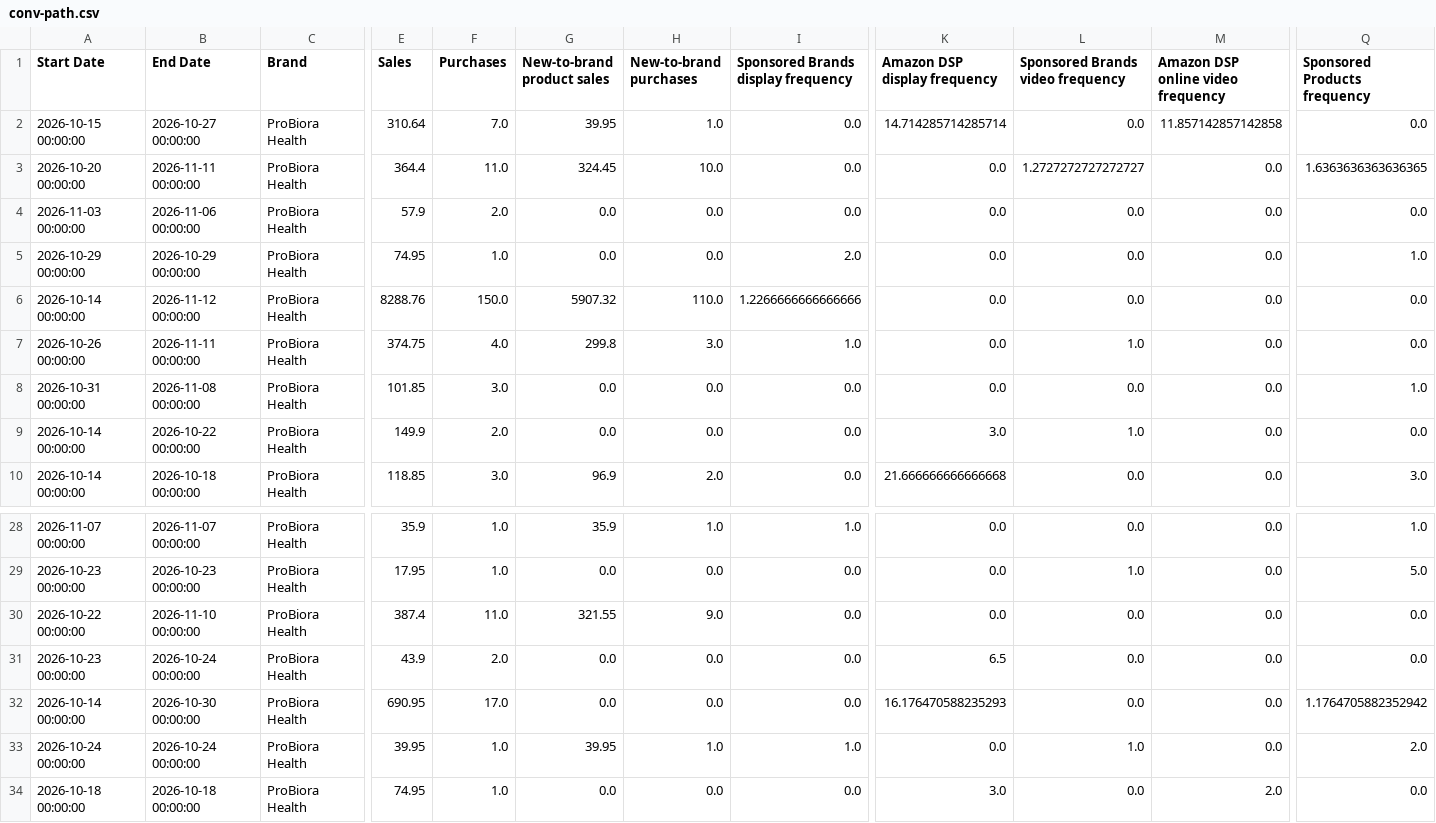
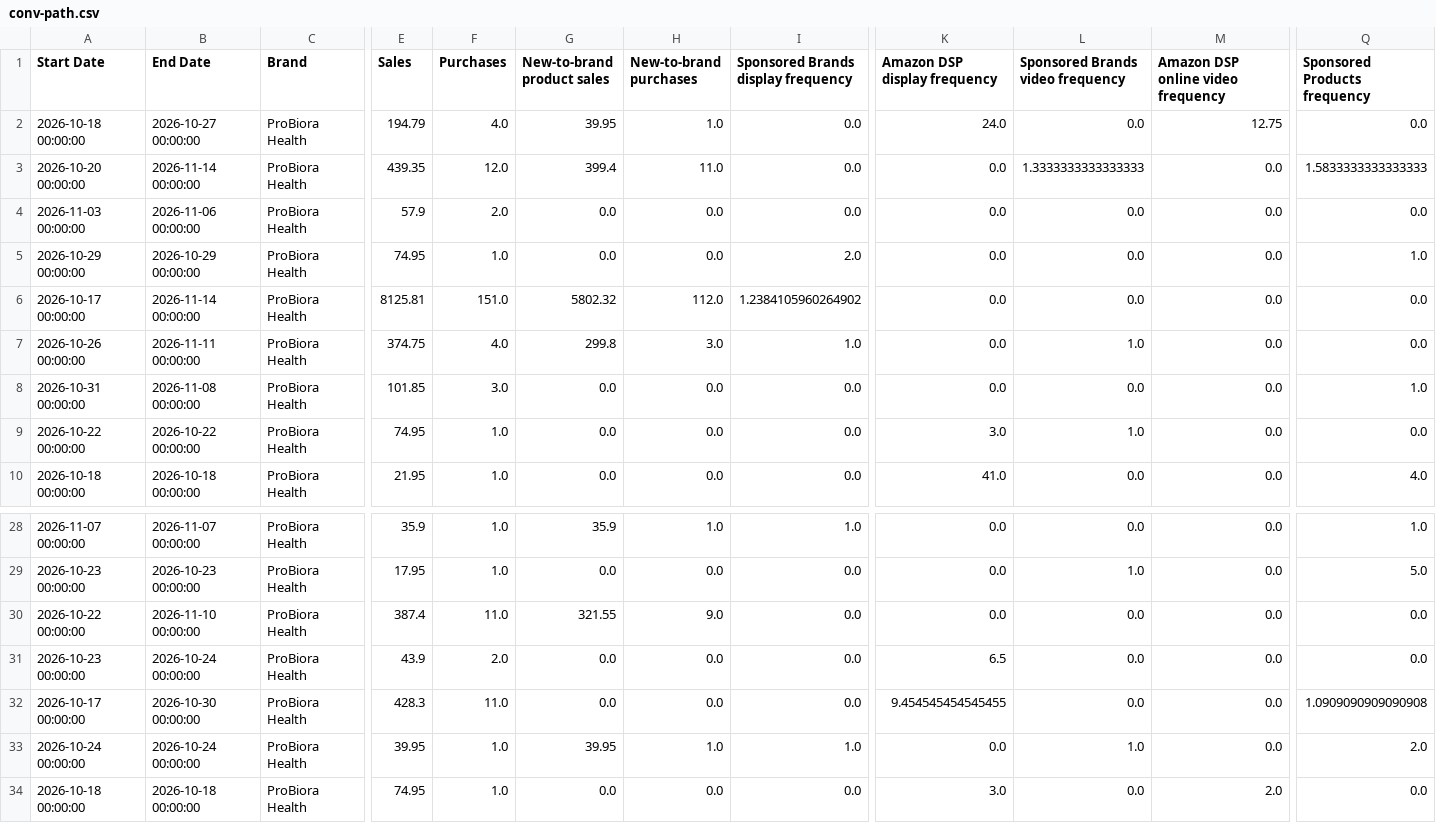
Before and after one commit to Trivium-Reports/trivium-dsp-reports, a CSV file: public/data/probiora/conv-path.csv, drawn as a sheet; only a part is shown, gaps mark what is left out; the diff covers the shown part only; the diff names each change by its address in the sheet, - before the commit and + after, or states it on an @@ line.

Commit message:
Refresh conversion-path data 2026-11-23

```diff
--- a/public/data/probiora/conv-path.csv
+++ b/public/data/probiora/conv-path.csv
-A2 (Start Date): 2026-10-15 00:00:00
+A2 (Start Date): 2026-10-18 00:00:00
-E2 (Sales): 310.64
+E2 (Sales): 194.79
-F2 (Purchases): 7.0
+F2 (Purchases): 4.0
-K2 (Amazon DSP display frequency): 14.714285714285714
+K2 (Amazon DSP display frequency): 24.0
-M2: 11.857142857142858
+M2: 12.75
-B3 (End Date): 2026-11-11 00:00:00
+B3 (End Date): 2026-11-14 00:00:00
-E3 (Sales): 364.4
+E3 (Sales): 439.35
-F3 (Purchases): 11.0
+F3 (Purchases): 12.0
-G3 (New-to-brand product sales): 324.45
+G3 (New-to-brand product sales): 399.4
-H3 (New-to-brand purchases): 10.0
+H3 (New-to-brand purchases): 11.0
-L3 (Sponsored Brands video frequency): 1.2727272727272727
+L3 (Sponsored Brands video frequency): 1.3333333333333333
-Q3 (Sponsored Products frequency): 1.6363636363636365
+Q3 (Sponsored Products frequency): 1.5833333333333333
-A6 (Start Date): 2026-10-14 00:00:00
+A6 (Start Date): 2026-10-17 00:00:00
-B6 (End Date): 2026-11-12 00:00:00
+B6 (End Date): 2026-11-14 00:00:00
-E6 (Sales): 8288.76
+E6 (Sales): 8125.81
-F6 (Purchases): 150.0
+F6 (Purchases): 151.0
-G6 (New-to-brand product sales): 5907.32
+G6 (New-to-brand product sales): 5802.32
-H6 (New-to-brand purchases): 110.0
+H6 (New-to-brand purchases): 112.0
-I6: 1.2266666666666666
+I6: 1.2384105960264902
-A9 (Start Date): 2026-10-14 00:00:00
+A9 (Start Date): 2026-10-22 00:00:00
-E9 (Sales): 149.9
+E9 (Sales): 74.95
-F9 (Purchases): 2.0
+F9 (Purchases): 1.0
-A10 (Start Date): 2026-10-14 00:00:00
+A10 (Start Date): 2026-10-18 00:00:00
-E10 (Sales): 118.85
+E10 (Sales): 21.95
-F10 (Purchases): 3.0
+F10 (Purchases): 1.0
-G10 (New-to-brand product sales): 96.9
+G10 (New-to-brand product sales): 0.0
-H10 (New-to-brand purchases): 2.0
+H10 (New-to-brand purchases): 0.0
-K10 (Amazon DSP display frequency): 21.666666666666668
+K10 (Amazon DSP display frequency): 41.0
-Q10 (Sponsored Products frequency): 3.0
+Q10 (Sponsored Products frequency): 4.0
-A32 (Start Date): 2026-10-14 00:00:00
+A32 (Start Date): 2026-10-17 00:00:00
-E32 (Sales): 690.95
+E32 (Sales): 428.3
-F32 (Purchases): 17.0
+F32 (Purchases): 11.0
-K32 (Amazon DSP display frequency): 16.176470588235293
+K32 (Amazon DSP display frequency): 9.454545454545455
-Q32 (Sponsored Products frequency): 1.1764705882352942
+Q32 (Sponsored Products frequency): 1.0909090909090908
```
Also changed, not shown: 1 added row, 2 removed rows and 81 edited cells elsewhere in this file, public/data/dexas/conv-path.csv, public/data/sud-scrub/conv-path.csv.
